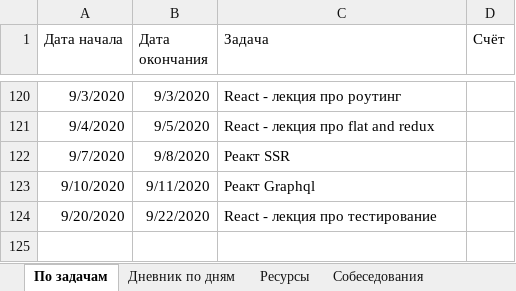
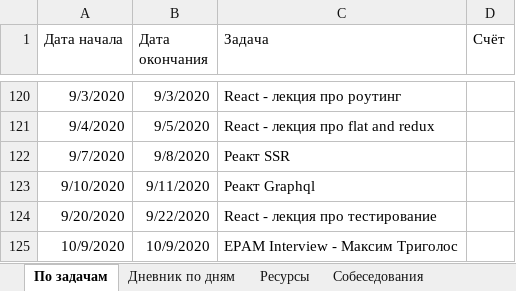
Before and after one commit to AndreiMedvedevSaratov/My_Learning_Diary, an Excel workbook: My_Diary.xlsx, sheet По задачам, drawn as a sheet; only a part is shown, gaps mark what is left out; values as stored, in another font and other column widths than the file's, no borders; the diff names each change by its address in the sheet, - before the commit and + after, or states it on an @@ line.

Commit message:
Update My_Diary.xlsx

```diff
--- a/My_Diary.xlsx (sheet По задачам)
+++ b/My_Diary.xlsx (sheet По задачам)
+row 125: 10/9/2020 | 10/9/2020 | EPAM Interview - Максим Триголос
```
Also changed, not shown: sheet Дневник по дням, sheet Собеседования.
